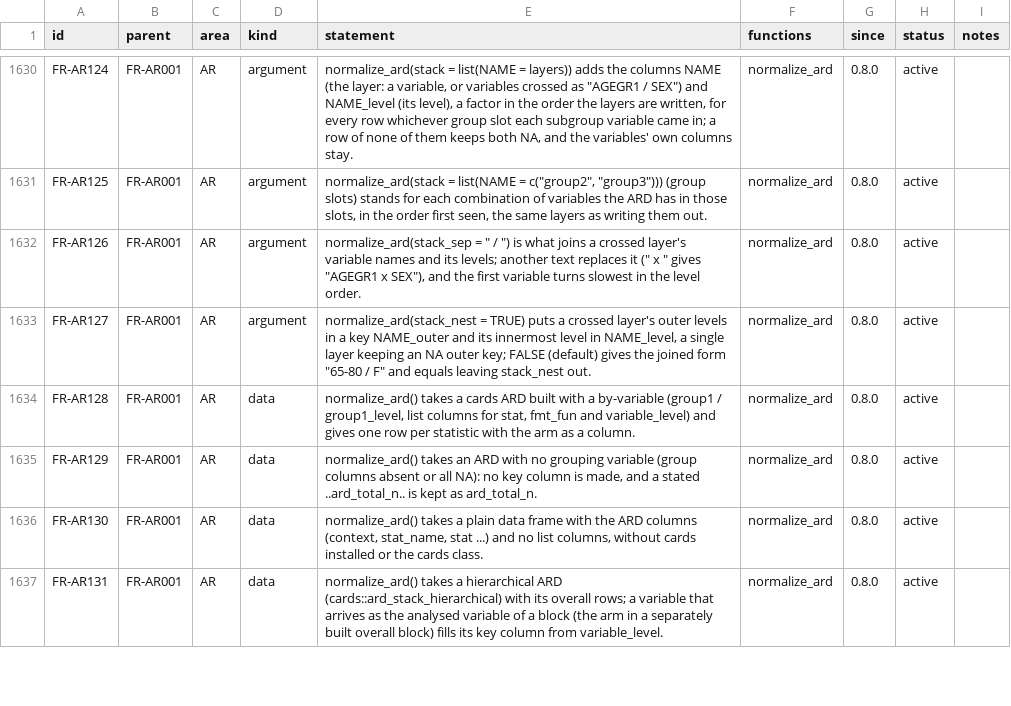
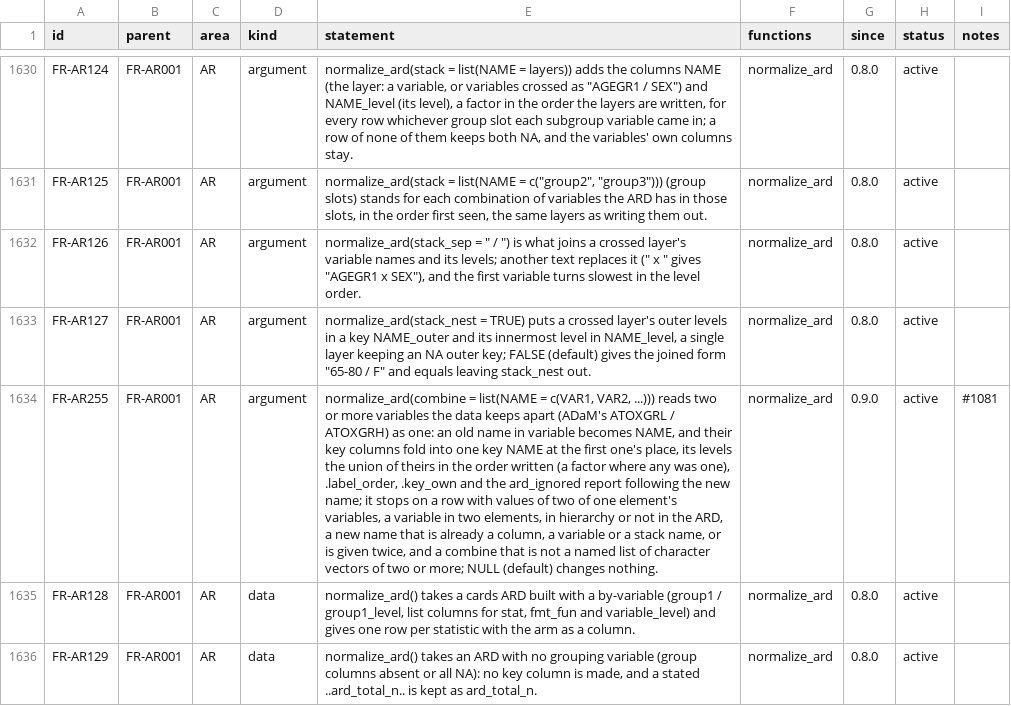
Before and after one commit to ichirio/rtfreporter, a CSV file: inst/validation/requirements.csv, drawn as a sheet; only a part is shown, gaps mark what is left out; the shorter side is filled out with more unchanged rows; the diff names each change by its address in the sheet, - before the commit and + after, or states it on an @@ line.

```diff
--- a/inst/validation/requirements.csv
+++ b/inst/validation/requirements.csv
+row 1634: FR-AR255 | FR-AR001 | AR | argument | normalize_ard(combine = list(NAME = c(VAR1, VAR2, ...))) reads two or more variables the data keeps apart (ADaM's ATOXGRL / ATOXGRH) as one: an old name in variable becomes NAME, and their key columns fold into one key NAME at the first one's place, its levels the union of theirs in the order written (a factor where any was one), .label_order, .key_own and the ard_ignored report following the new name; it stops on a row with values of two of one element's variables, a variable in two elements, in hierarchy or not in the ARD, a new name that is already a column, a variable or a stack name, or is given twice, and a combine that is not a named list of character vectors of two or more; NULL (default) changes nothing. | normalize_ard | 0.9.0 | active | #1081
```
Also changed, not shown: inst/validation/traceability_review.csv, 6 other files.
